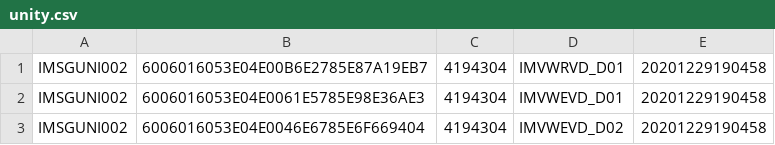
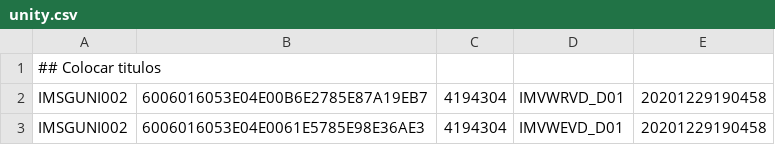
Before and after one commit to pnoliveira-nos/1Teste, a CSV file: unity.csv, drawn as a sheet; only a part is shown; the shorter side is filled out with more unchanged rows.

Commit message:
Alteracoes em unity.csv

```diff
--- a/unity.csv
+++ b/unity.csv
@@ -1 +1,2 @@
+## Colocar titulos
 IMSGUNI002,6006016053E04E00B6E2785E87A19EB7,4194304,IMVWRVD_D01,20201229190458
```
